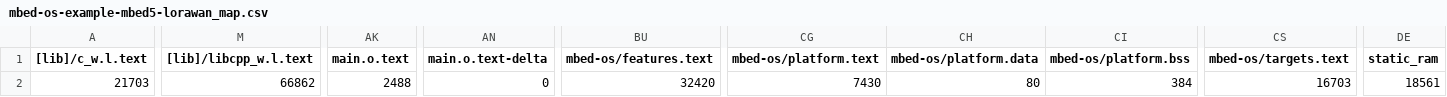
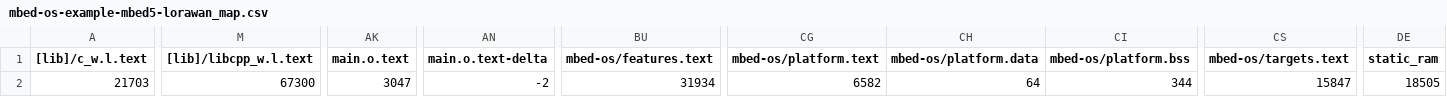
Before and after one commit to arad4228/2021_winter, a CSV file: Lora_Iot/Change Settings/mbed-os-example-mbed5-lorawan/BUILD/NUCLEO_F446RE/ARMC6/mbed-os-example-mbed5-lorawan_map.csv, drawn as a sheet; only a part is shown, gaps mark what is left out; the diff covers the shown part only; the diff names each change by its address in the sheet, - before the commit and + after, or states it on an @@ line.

```diff
--- a/Lora_Iot/Change Settings/mbed-os-example-mbed5-lorawan/BUILD/NUCLEO_F446RE/ARMC6/mbed-os-example-mbed5-lorawan_map.csv
+++ b/Lora_Iot/Change Settings/mbed-os-example-mbed5-lorawan/BUILD/NUCLEO_F446RE/ARMC6/mbed-os-example-mbed5-lorawan_map.csv
-M2 ([lib]/libcpp_w.l.text): 66862
+M2 ([lib]/libcpp_w.l.text): 67300
-AK2 (main.o.text): 2488
+AK2 (main.o.text): 3047
-AN2 (main.o.text-delta): 0
+AN2 (main.o.text-delta): -2
-BU2 (mbed-os/features.text): 32420
+BU2 (mbed-os/features.text): 31934
-CG2 (mbed-os/platform.text): 7430
+CG2 (mbed-os/platform.text): 6582
-CH2 (mbed-os/platform.data): 80
+CH2 (mbed-os/platform.data): 64
-CI2 (mbed-os/platform.bss): 384
+CI2 (mbed-os/platform.bss): 344
-CS2 (mbed-os/targets.text): 16703
+CS2 (mbed-os/targets.text): 15847
-DE2 (static_ram): 18561
+DE2 (static_ram): 18505
```
Also changed, not shown: 1 edited cell elsewhere in this file, 31 other files.
